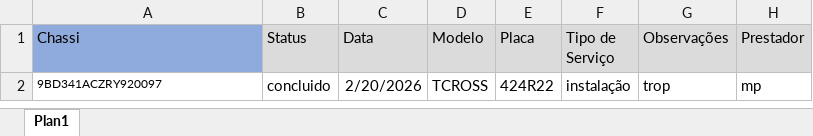
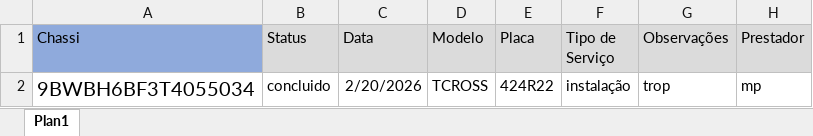
Before and after one commit to Gabriel-barbos/ScopeSystem, an Excel workbook: client/public/templates/Edit_agendamentos.xlsx, sheet Plan1, drawn as a sheet; values as stored, in another font and other column widths than the file's, no borders; the diff names each change by its address in the sheet, - before the commit and + after, or states it on an @@ line.

```diff
--- a/client/public/templates/Edit_agendamentos.xlsx (sheet Plan1)
+++ b/client/public/templates/Edit_agendamentos.xlsx (sheet Plan1)
-A2 (Chassi): 9BD341ACZRY920097
+A2 (Chassi): 9BWBH6BF3T4055034
@@ A2 text size: larger @@
```
Also changed, not shown: client/public/templates/agendamentos.xlsx, 9 other files.
